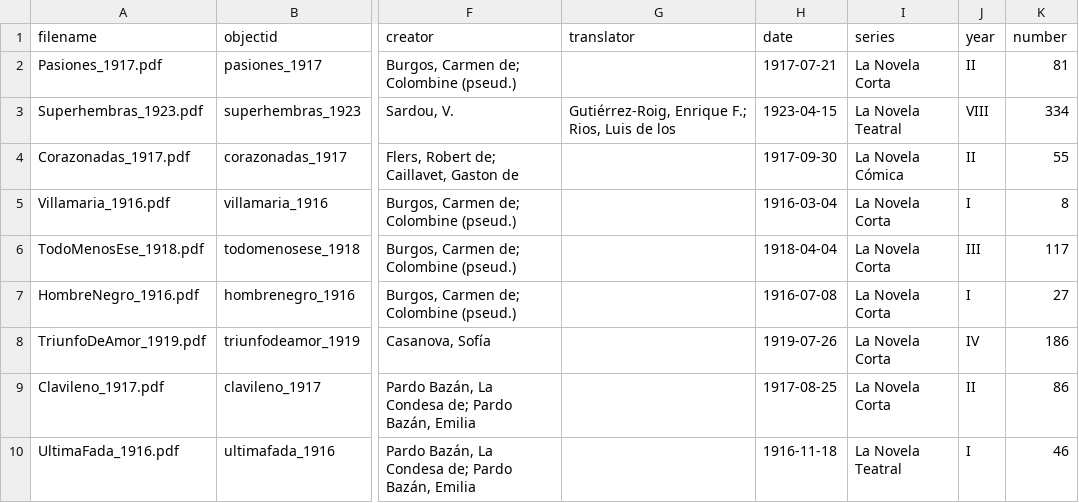
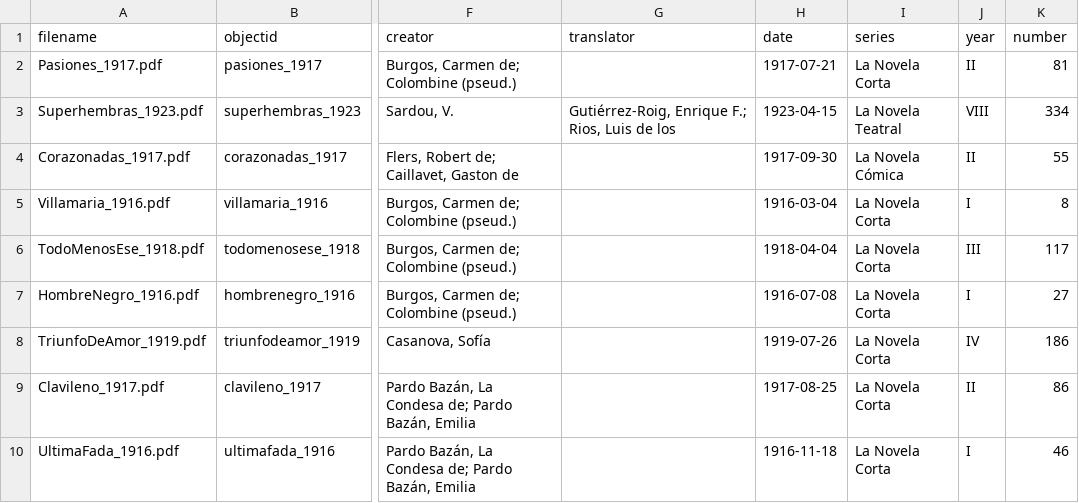
Before and after one commit to aewingate/cb_demo, a CSV file: _data/metadata.csv, drawn as a sheet; only a part is shown, gaps mark what is left out; the diff names each change by its address in the sheet, - before the commit and + after, or states it on an @@ line.

Commit message:
fixing metadata

```diff
--- a/_data/metadata.csv
+++ b/_data/metadata.csv
-I10 (series): La Novela Teatral
+I10 (series): La Novela Corta
```
Also changed, not shown: 1 other file.
